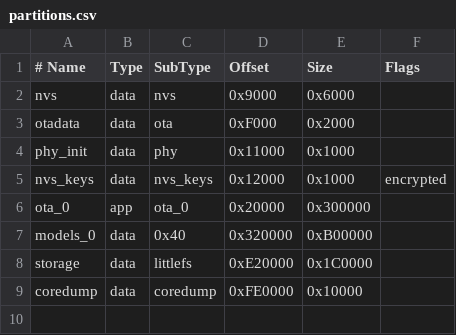
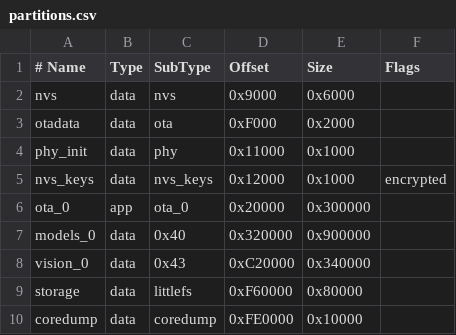
Before and after one commit to dovanviet04112004/esp-sr, a CSV file: firmware/partitions.csv, drawn as a sheet.

Commit message:
build(firmware)!: give vision_0 3.25 MiB and the vision image its header
ADR-0030 puts the detect model in its own image and slot, so a server
can swap it without touching the speech models. models_0 shrinks to
9 MiB (the speech image is 5.17 MiB with b0, 8.91 with b3), vision_0
takes 3.25 MiB at 0xC20000 for the 2.86 MiB COCO model, and storage
shrinks to 0.5 MiB at 0xF60000: it holds set.json (5.5 KB at 64
commands) and vi.json (0.7 KB). nvs, nvs_keys and coredump stay, so
thresholds and voiceprints survive the new table; storage moves, so the
first flash with it writes the LittleFS image again and the command set
comes back from the broker's retained message.

The vision header is one 4 KB sector written last: magic SRVI, format
1, the server's version string, S, class count, score threshold, top-K,
the .espdl's offset, size and sha256, and up to 120 class names of 32
bytes. The unit table keeps the product's nvs, storage and coredump in
place, its voice slot growing over vision_0's span.

KEHOACH 3.18, 6.1 and 6.3 change with partitions.csv and
storage_format.h, as CLAUDE.md 1.3 asks.

BREAKING CHANGE: storage moves from 0xE20000 to 0xF60000 and models_0
shrinks to 9 MiB; a board needs make product to write the new table.

Task: E15-T4

```diff
--- a/firmware/partitions.csv
+++ b/firmware/partitions.csv
@@ -6,4 +6,5 @@ nvs_keys,   data, nvs_keys, 0x12000,   0x1000,    encrypted
 ota_0,      app,  ota_0,    0x20000,   0x300000,
-models_0,   data, 0x40,     0x320000,  0xB00000,
-storage,    data, littlefs, 0xE20000,  0x1C0000,
+models_0,   data, 0x40,     0x320000,  0x900000,
+vision_0,   data, 0x43,     0xC20000,  0x340000,
+storage,    data, littlefs, 0xF60000,  0x80000,
 coredump,   data, coredump, 0xFE0000,  0x10000,
```
Also changed, not shown: firmware/test_apps/partitions_unit.csv, 3 other files.
